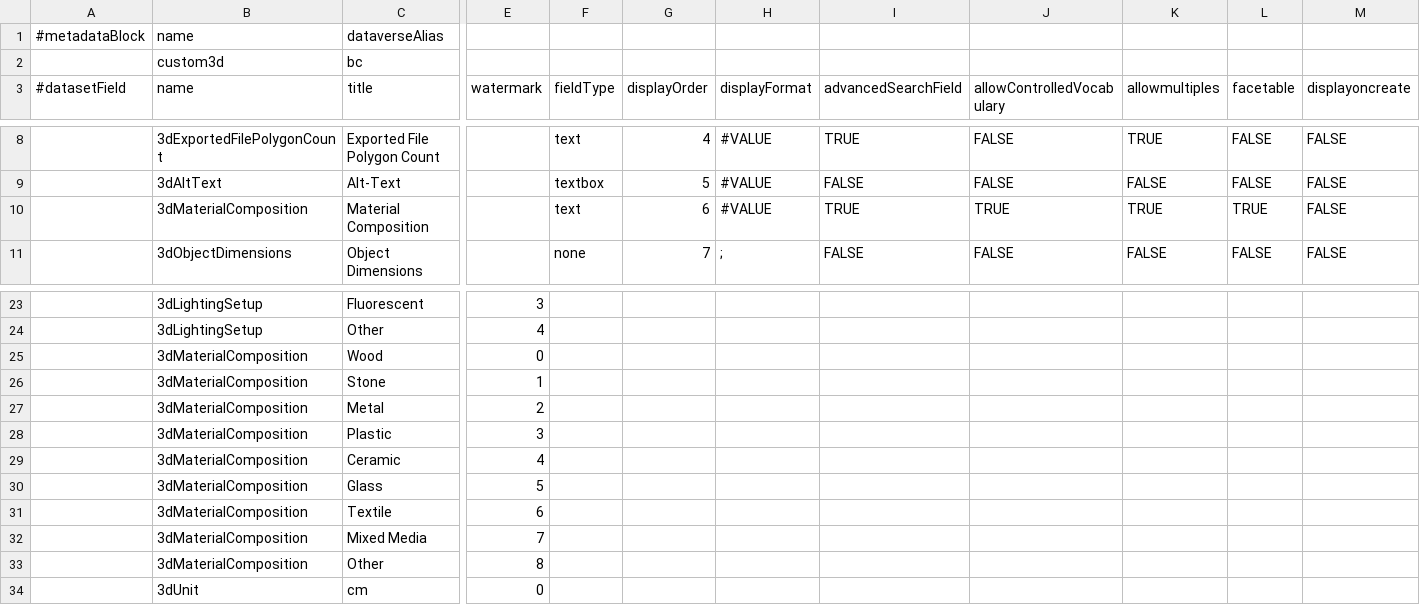
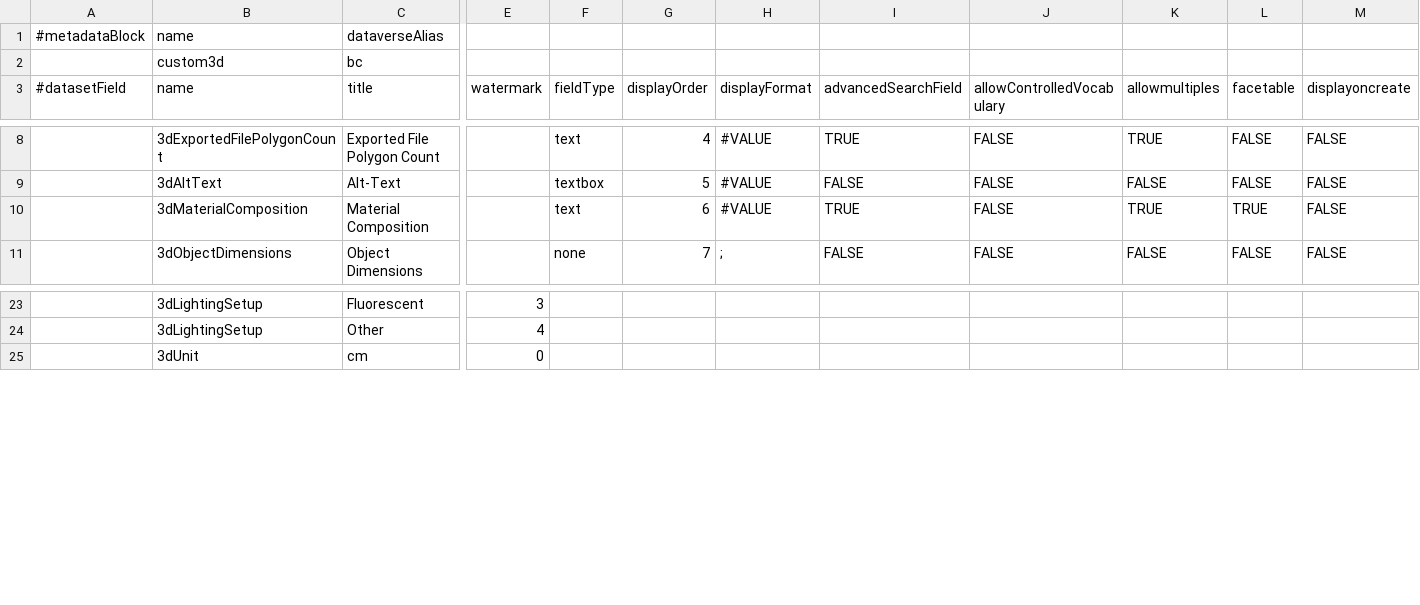
Before and after one commit to IQSS/dataverse.harvard.edu, a TSV file: metadatablocks/custom3d.tsv, drawn as a sheet; only a part is shown, gaps mark what is left out; rows hold the shown columns only; the diff names each change by its address in the sheet, - before the commit and + after, or states it on an @@ line.

Commit message:
Changing Material Composition field to free text field
Removing controlled vocabulary terms since field will now accept any values.

```diff
--- a/metadatablocks/custom3d.tsv
+++ b/metadatablocks/custom3d.tsv
-J10 (allowControlledVocabulary): TRUE
+J10 (allowControlledVocabulary): FALSE
-row 25:  | 3dMaterialComposition | Wood | 0
-row 26:  | 3dMaterialComposition | Stone | 1
-row 27:  | 3dMaterialComposition | Metal | 2
-row 28:  | 3dMaterialComposition | Plastic | 3
-row 29:  | 3dMaterialComposition | Ceramic | 4
-row 30:  | 3dMaterialComposition | Glass | 5
-row 31:  | 3dMaterialComposition | Textile | 6
-row 32:  | 3dMaterialComposition | Mixed Media | 7
-row 33:  | 3dMaterialComposition | Other | 8
```
Also changed, not shown: 1 other file.
